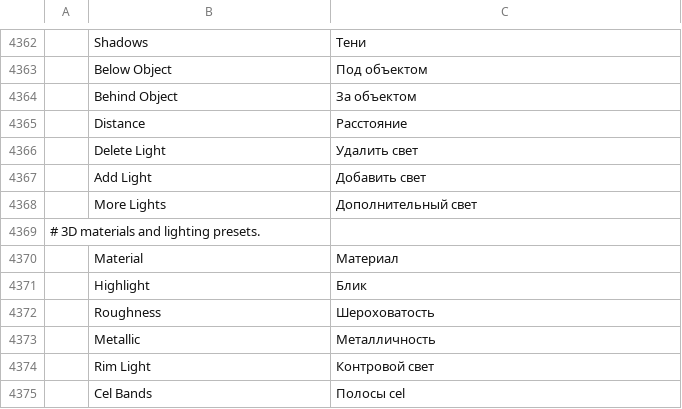
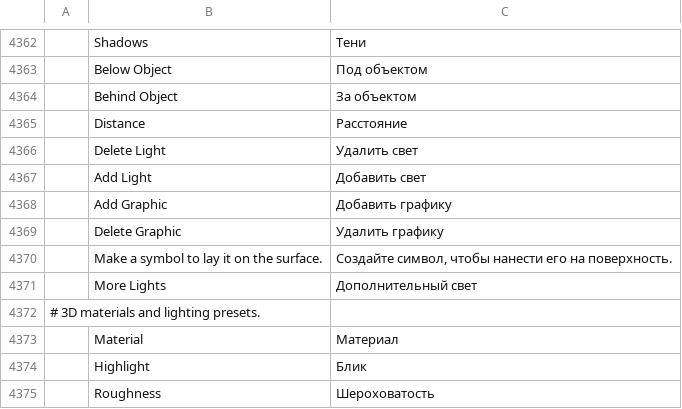
Before and after one commit to hkcm91/vectorcraft, a TSV file: crates/ui-egui/src/i18n/ru.tsv, drawn as a sheet; only a part is shown, gaps mark what is left out; the shorter side is filled out with more unchanged rows; the diff names each change by its address in the sheet, - before the commit and + after, or states it on an @@ line.

```diff
--- a/crates/ui-egui/src/i18n/ru.tsv
+++ b/crates/ui-egui/src/i18n/ru.tsv
+row 4368:  | Add Graphic | Добавить графику
+row 4369:  | Delete Graphic | Удалить графику
+row 4370:  | Make a symbol to lay it on the surface. | Создайте символ, чтобы нанести его на поверхность.
```
Also changed, not shown: crates/ui-egui/src/i18n/de.tsv, crates/ui-egui/src/i18n/hu.tsv, 35 other files.
